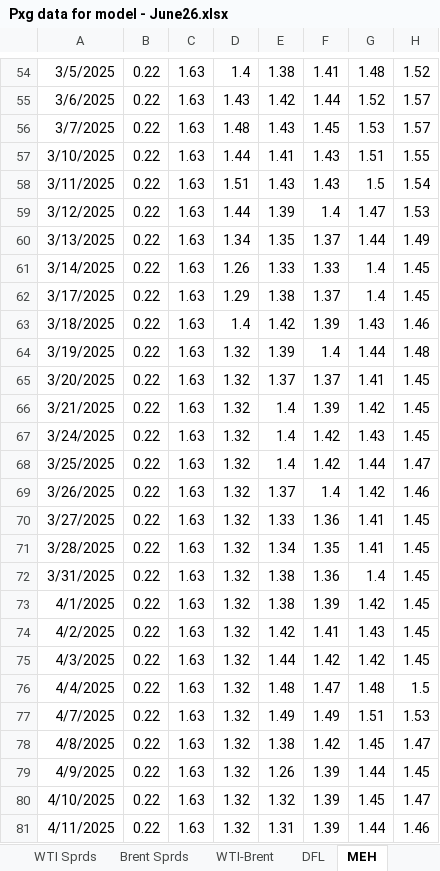
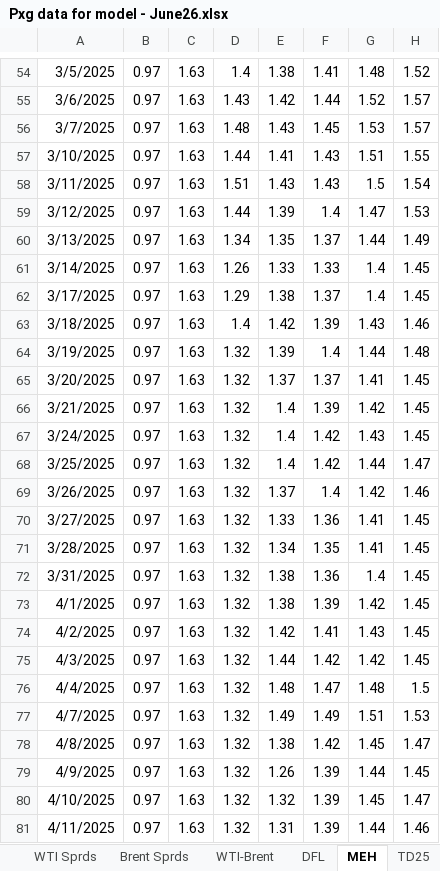
Before and after one commit to acantafio/Pricing-Model, an Excel workbook: Pxg data for model - June26.xlsx, sheet MEH, drawn as a sheet; only a part is shown, gaps mark what is left out; values as stored, in another font and other column widths than the file's, no borders; the diff covers the shown part only; the diff names each change by its address in the sheet, - before the commit and + after, or states it on an @@ line.

```diff
--- a/Pxg data for model - June26.xlsx (sheet MEH)
+++ b/Pxg data for model - June26.xlsx (sheet MEH)
+sheet tab: TD25
-B54:B81: 0.22
+B54:B81: 0.97
```
Also changed, not shown: 11 added rows and 414 edited cells elsewhere in this sheet, sheet WTI Sprds, sheet DFL, sheet WTI-Brent, sheet Brent Sprds, formulas that keep their value.
